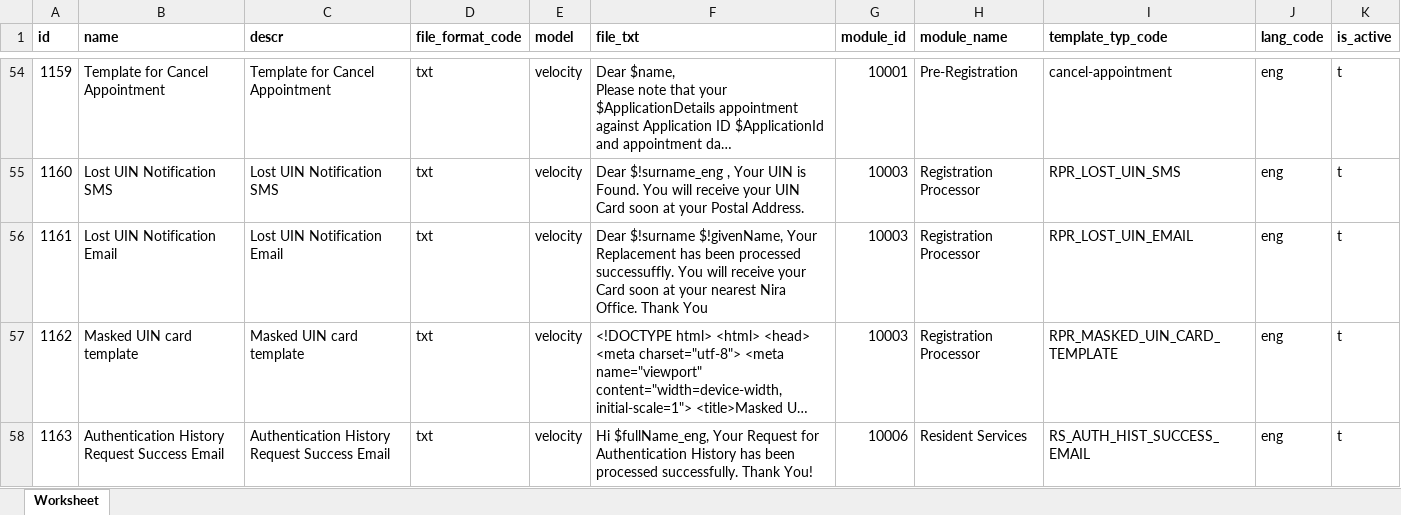
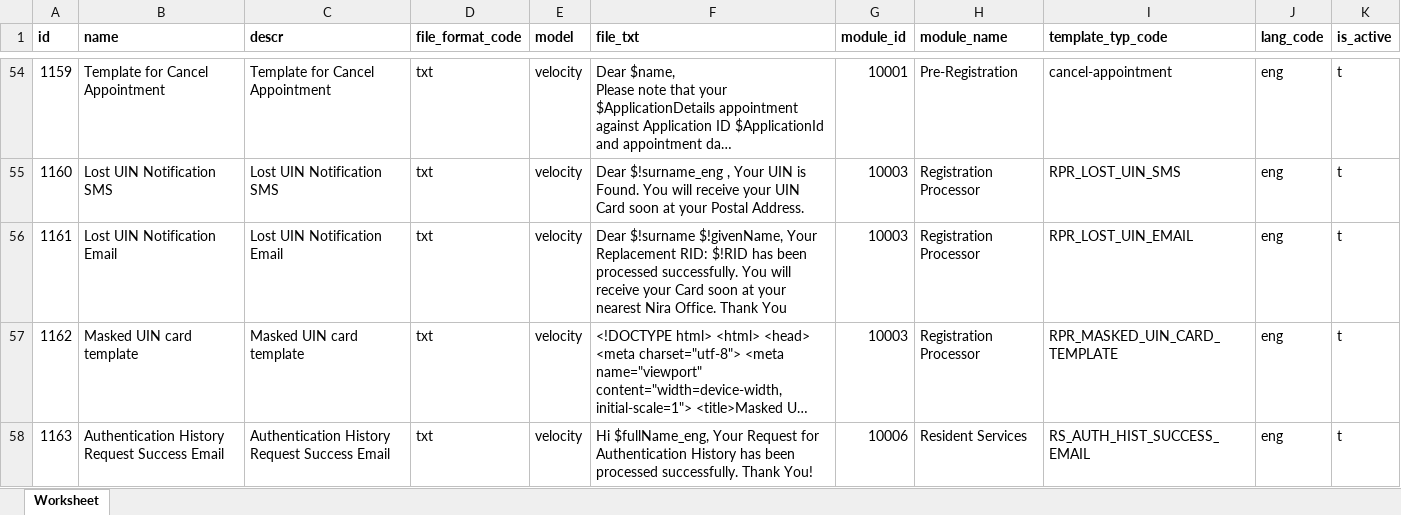
Before and after one commit to tf-nira/mosip-data, an Excel workbook: mosip_master/xlsx/template.xlsx, sheet Worksheet, drawn as a sheet; only a part is shown, gaps mark what is left out; long unchanged cells end in …; values as stored, in another font and other column widths than the file's, no borders; the diff names each change by its address in the sheet, - before the commit and + after, or states it on an @@ line.

Commit message:
lost uin template

```diff
--- a/mosip_master/xlsx/template.xlsx (sheet Worksheet)
+++ b/mosip_master/xlsx/template.xlsx (sheet Worksheet)
-F56 (file_txt): …Your Replacement has been processed successuffly. You will…
+F56 (file_txt): …Your Replacement RID: $!RID has been processed successfully. You will…
```
